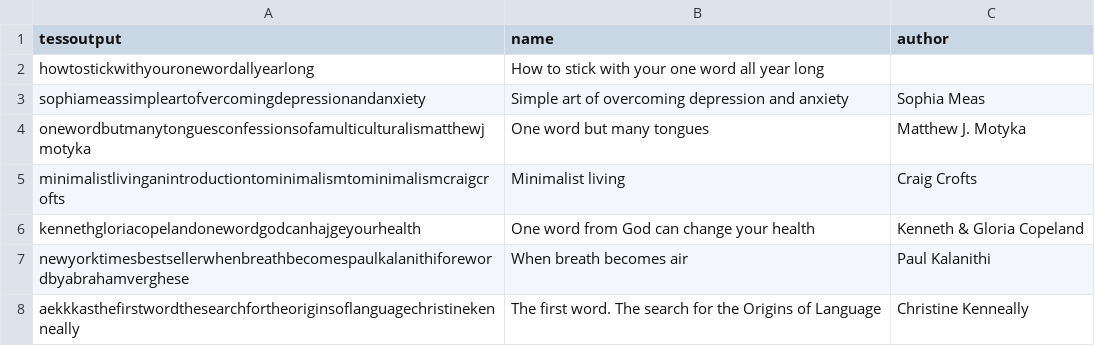
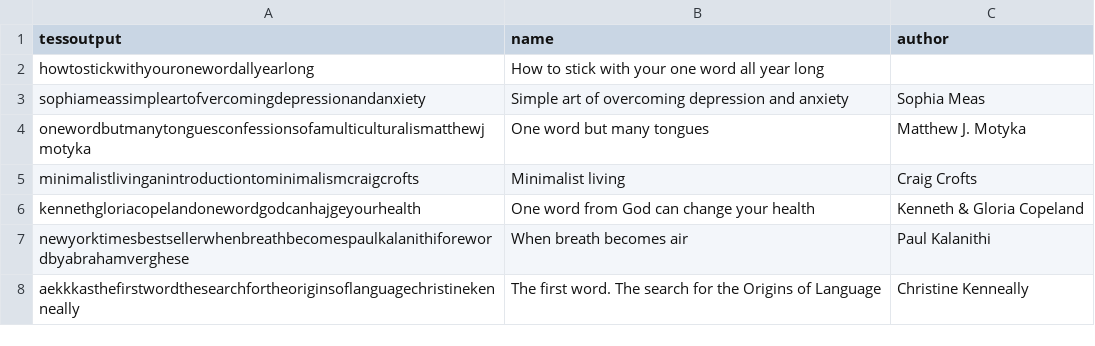
Before and after one commit to jendcruz22/Book_Cover_Recognition_System, a CSV file: tess.csv, drawn as a sheet; the diff names each change by its address in the sheet, - before the commit and + after, or states it on an @@ line.

Commit message:
image 4 dataset changes

```diff
--- a/tess.csv
+++ b/tess.csv
-A5 (tessoutput): minimalistlivinganintroductiontominimalismtominimalismcraigcrofts
+A5 (tessoutput): minimalistlivinganintroductiontominimalismcraigcrofts
```
Also changed, not shown: 1 other file.
